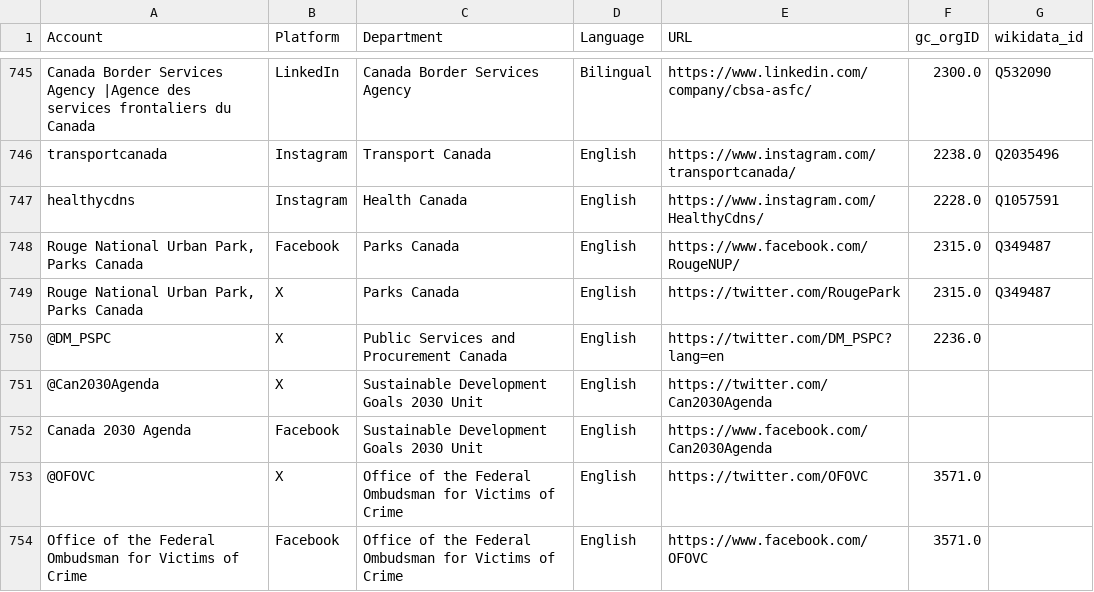
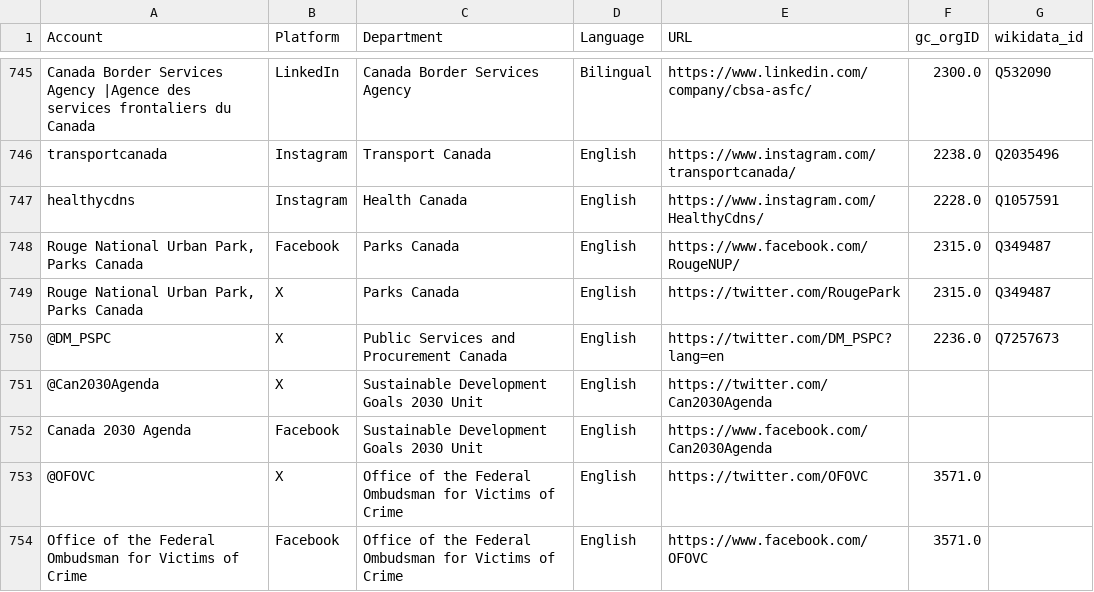
Before and after one commit to PatLittle/GC-Socials, a CSV file: sm.csv, drawn as a sheet; only a part is shown, gaps mark what is left out; the diff covers the shown part only.

```diff
--- a/sm.csv
+++ b/sm.csv
@@ -749,3 +749,3 @@ healthycdns,Instagram,Health Canada,English,https://www.instagram.com/HealthyCdn
 "Rouge National Urban Park, Parks Canada",X,Parks Canada,English,https://twitter.com/RougePark,2315.0,Q349487
-@DM_PSPC,X,Public Services and Procurement Canada,English,https://twitter.com/DM_PSPC?lang=en,2236.0,
+@DM_PSPC,X,Public Services and Procurement Canada,English,https://twitter.com/DM_PSPC?lang=en,2236.0,Q7257673
 @Can2030Agenda,X,Sustainable Development Goals 2030 Unit,English,https://twitter.com/Can2030Agenda,,
```
Also changed, not shown: 20 edited cells elsewhere in this file, platform_counts.csv.
